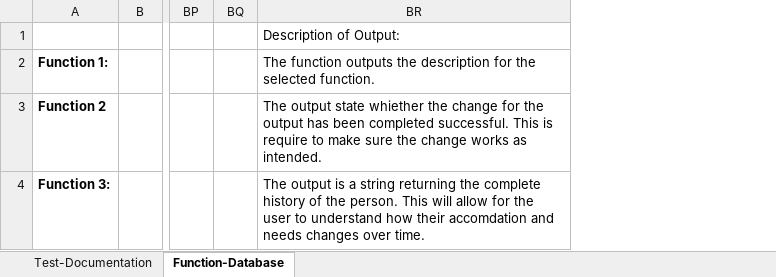
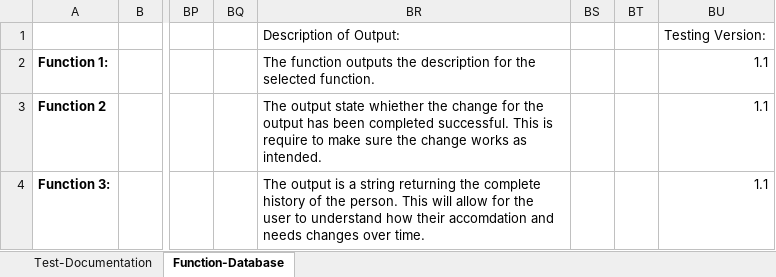
Before and after one commit to LexaRao/Ophelias-Oasis, an Excel workbook: Test-Cases/Testing-Script-Records.xlsx, sheet Function-Database, drawn as a sheet; only a part is shown, gaps mark what is left out; values as stored, in another font and other column widths than the file's, no borders; the diff covers the shown part only; the diff names each change by its address in the sheet, - before the commit and + after, or states it on an @@ line.

```diff
--- a/Test-Cases/Testing-Script-Records.xlsx (sheet Function-Database)
+++ b/Test-Cases/Testing-Script-Records.xlsx (sheet Function-Database)
+column BS, empty
+column BT, empty
+column BU, rows 1-4: Testing Version: | 1.1 | 1.1 | 1.1
```
Also changed, not shown: 2 added rows, 21 removed rows, 290 edited cells and cell formats elsewhere in this sheet, 3 other files.
